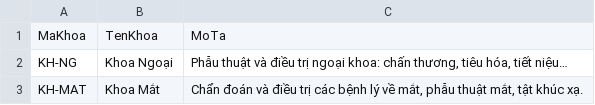
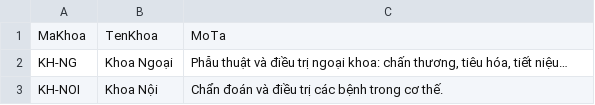
Before and after one commit to kong-theconqueror/qlpk, a CSV file: backend/data/khoa.csv, drawn as a sheet.

```diff
--- a/backend/data/khoa.csv
+++ b/backend/data/khoa.csv
@@ -2,2 +2,2 @@
 KH-NG,Khoa Ngoại,"Phẫu thuật và điều trị ngoại khoa: chấn thương, tiêu hóa, tiết niệu…"
-KH-MAT,Khoa Mắt,"Chẩn đoán và điều trị các bệnh lý về mắt, phẫu thuật mắt, tật khúc xạ."
+KH-NOI,Khoa Nội,"Chẩn đoán và điều trị các bệnh trong cơ thế."
```
Also changed, not shown: backend/data/BacSi.csv, backend/data/ChanDoan.csv, 7 other files.
